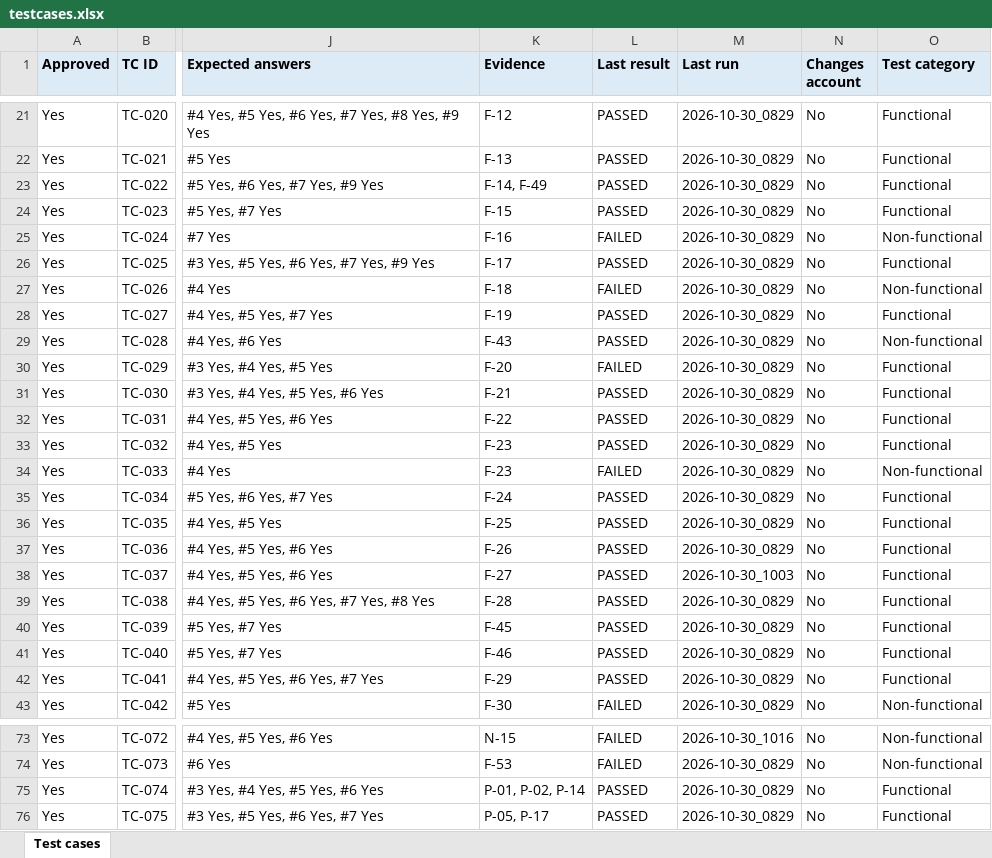
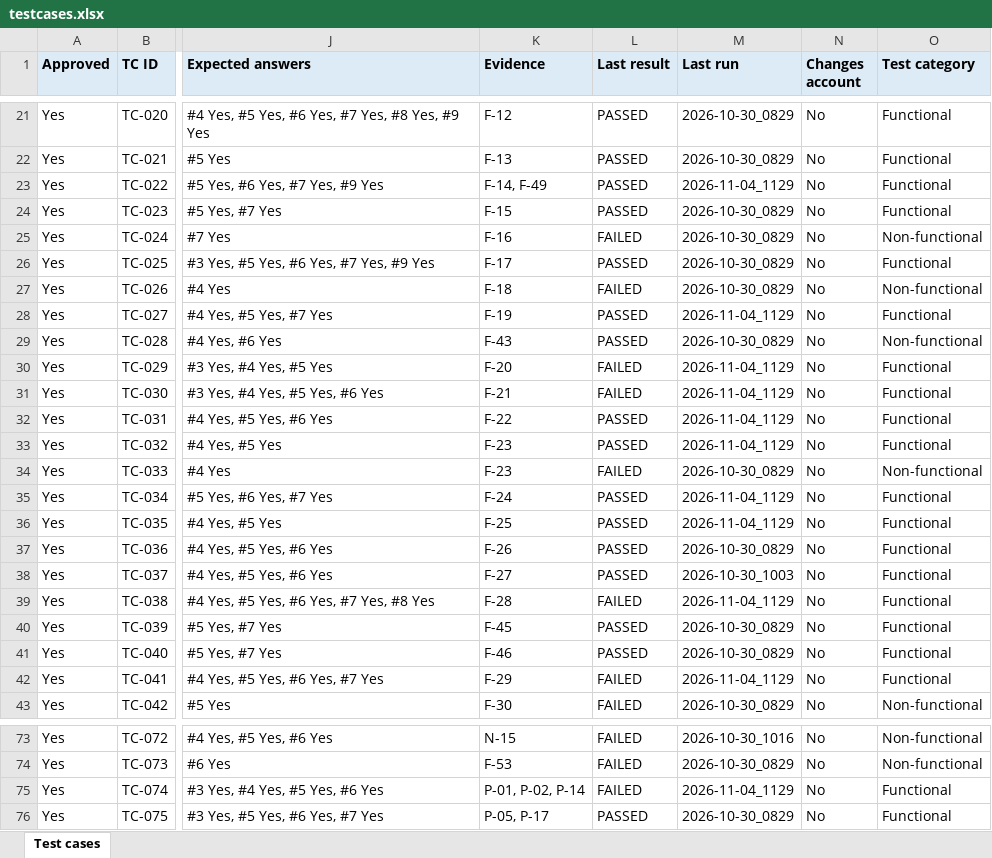
Before and after one commit to shazleen-cell/webtest-agent, an Excel workbook: website-tests/ludus/testcases.xlsx, sheet Test cases, drawn as a sheet; only a part is shown, gaps mark what is left out; values as stored, in another font and other column widths than the file's, no borders; the diff covers the shown part only; the diff names each change by its address in the sheet, - before the commit and + after, or states it on an @@ line.

Commit message:
Add Haiku 5.5 Ludus High run for GOTG-464
Haiku 5.5 medium on 26 Ludus High cases that don't change the account
(run 2026-11-04_1129): 18 PASSED, 8 FAILED, evidence 26/26, no safety
issues, ≈ $3.03 (≈ $0.12 per test vs $0.32 for Sonnet), 91 s per test
vs 59 s.

Most failures come from Ludus changes since 30 Oct (Reward chain and
Store points removed, new Loyalty Shop offers), confirmed on the
screenshots. Haiku added actions not in the steps in TC-041 and TC-089.

```diff
--- a/website-tests/ludus/testcases.xlsx (sheet Test cases)
+++ b/website-tests/ludus/testcases.xlsx (sheet Test cases)
-M23 (Last run): 2026-10-30_0829
+M23 (Last run): 2026-11-04_1129
-M28 (Last run): 2026-10-30_0829
+M28 (Last run): 2026-11-04_1129
-M30:M33 (Last run): 2026-10-30_0829
+M30:M33 (Last run): 2026-11-04_1129
-L31 (Last result): PASSED
+L31 (Last result): FAILED
-M35:M36 (Last run): 2026-10-30_0829
+M35:M36 (Last run): 2026-11-04_1129
-L39 (Last result): PASSED
+L39 (Last result): FAILED
-M39 (Last run): 2026-10-30_0829
+M39 (Last run): 2026-11-04_1129
-L42 (Last result): PASSED
+L42 (Last result): FAILED
-M42 (Last run): 2026-10-30_0829
+M42 (Last run): 2026-11-04_1129
-L75 (Last result): PASSED
+L75 (Last result): FAILED
-M75 (Last run): 2026-10-30_0829
+M75 (Last run): 2026-11-04_1129
```
Also changed, not shown: 19 edited cells elsewhere in this sheet.
